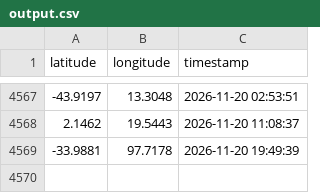
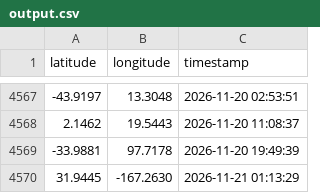
Before and after one commit to utkarshilh/space, a CSV file: output.csv, drawn as a sheet; only a part is shown, gaps mark what is left out; the diff names each change by its address in the sheet, - before the commit and + after, or states it on an @@ line.

```diff
--- a/output.csv
+++ b/output.csv
+row 4570: 31.9445 | -167.2630 | 2026-11-21 01:13:29
```
